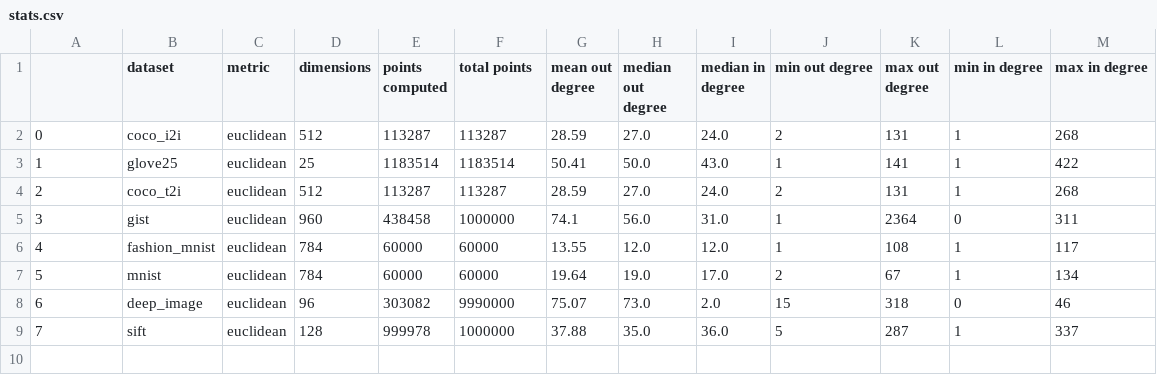
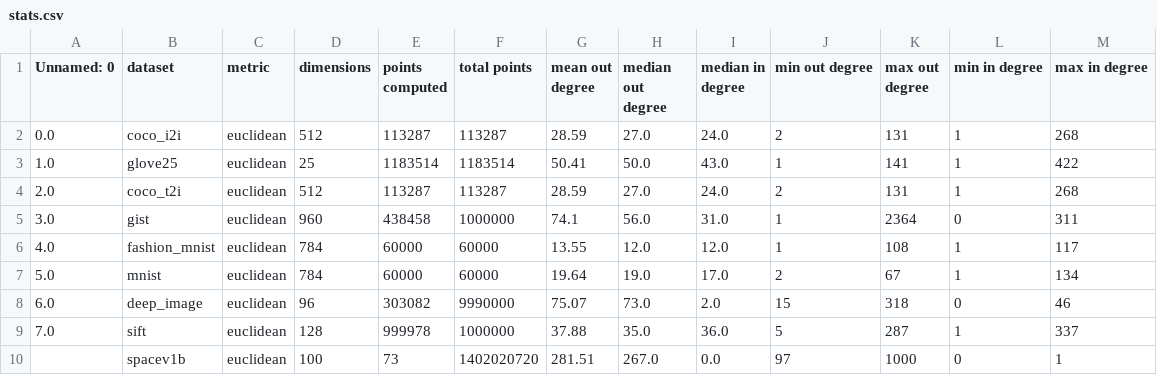
Before and after one commit to PratyushAvi/navigable-graphs, a CSV file: stats.csv, drawn as a sheet.

Commit message:
billion stats

```diff
--- a/stats.csv
+++ b/stats.csv
@@ -1,9 +1,10 @@
-,dataset,metric,dimensions,points computed,total points,mean out degree,median out degree,median in degree,min out degree,max out degree,min in degree,max in degree
-0,coco_i2i,euclidean,512,113287,113287,28.59,27.0,24.0,2,131,1,268
-1,glove25,euclidean,25,1183514,1183514,50.41,50.0,43.0,1,141,1,422
-2,coco_t2i,euclidean,512,113287,113287,28.59,27.0,24.0,2,131,1,268
-3,gist,euclidean,960,438458,1000000,74.1,56.0,31.0,1,2364,0,311
-4,fashion_mnist,euclidean,784,60000,60000,13.55,12.0,12.0,1,108,1,117
-5,mnist,euclidean,784,60000,60000,19.64,19.0,17.0,2,67,1,134
-6,deep_image,euclidean,96,303082,9990000,75.07,73.0,2.0,15,318,0,46
-7,sift,euclidean,128,999978,1000000,37.88,35.0,36.0,5,287,1,337
+Unnamed: 0,dataset,metric,dimensions,points computed,total points,mean out degree,median out degree,median in degree,min out degree,max out degree,min in degree,max in degree
+0.0,coco_i2i,euclidean,512,113287,113287,28.59,27.0,24.0,2,131,1,268
+1.0,glove25,euclidean,25,1183514,1183514,50.41,50.0,43.0,1,141,1,422
+2.0,coco_t2i,euclidean,512,113287,113287,28.59,27.0,24.0,2,131,1,268
+3.0,gist,euclidean,960,438458,1000000,74.1,56.0,31.0,1,2364,0,311
+4.0,fashion_mnist,euclidean,784,60000,60000,13.55,12.0,12.0,1,108,1,117
+5.0,mnist,euclidean,784,60000,60000,19.64,19.0,17.0,2,67,1,134
+6.0,deep_image,euclidean,96,303082,9990000,75.07,73.0,2.0,15,318,0,46
+7.0,sift,euclidean,128,999978,1000000,37.88,35.0,36.0,5,287,1,337
+,spacev1b,euclidean,100,73,1402020720,281.51,267.0,0.0,97,1000,0,1
```
